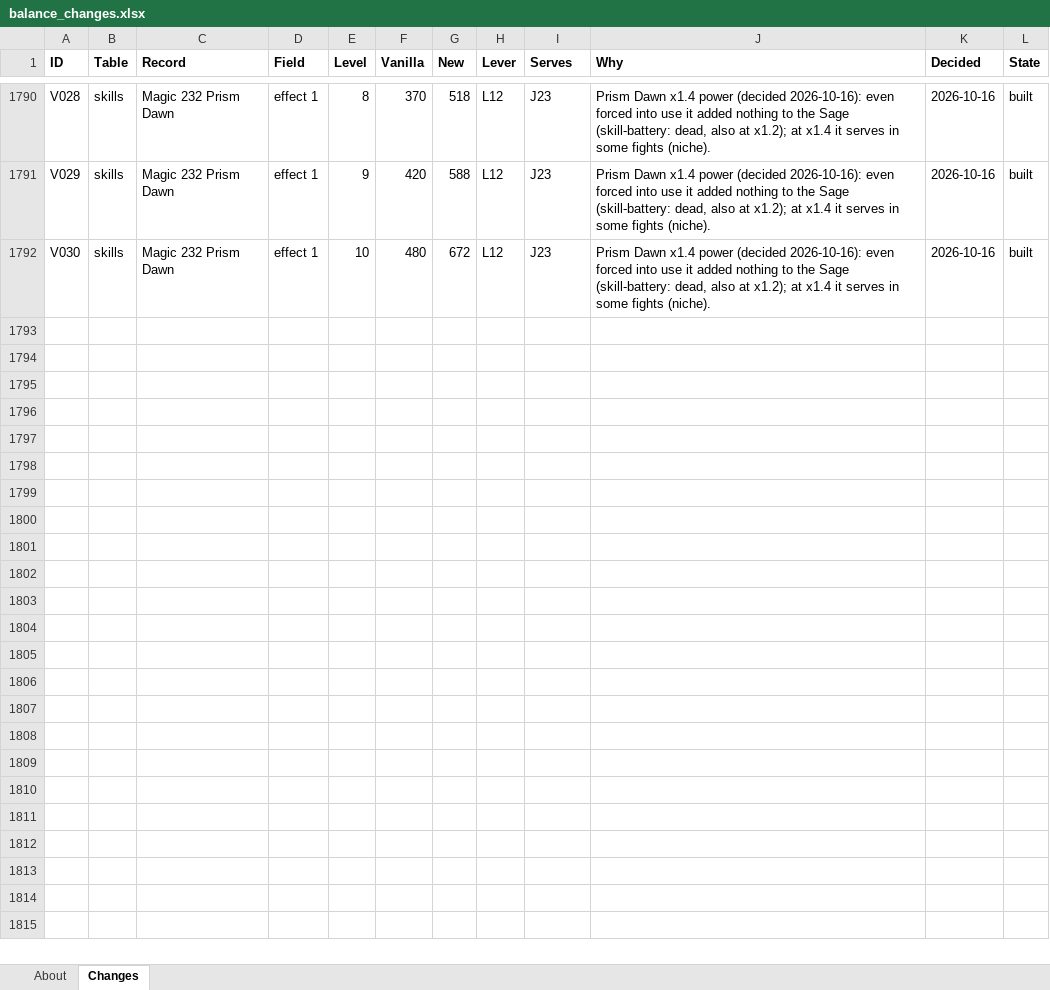
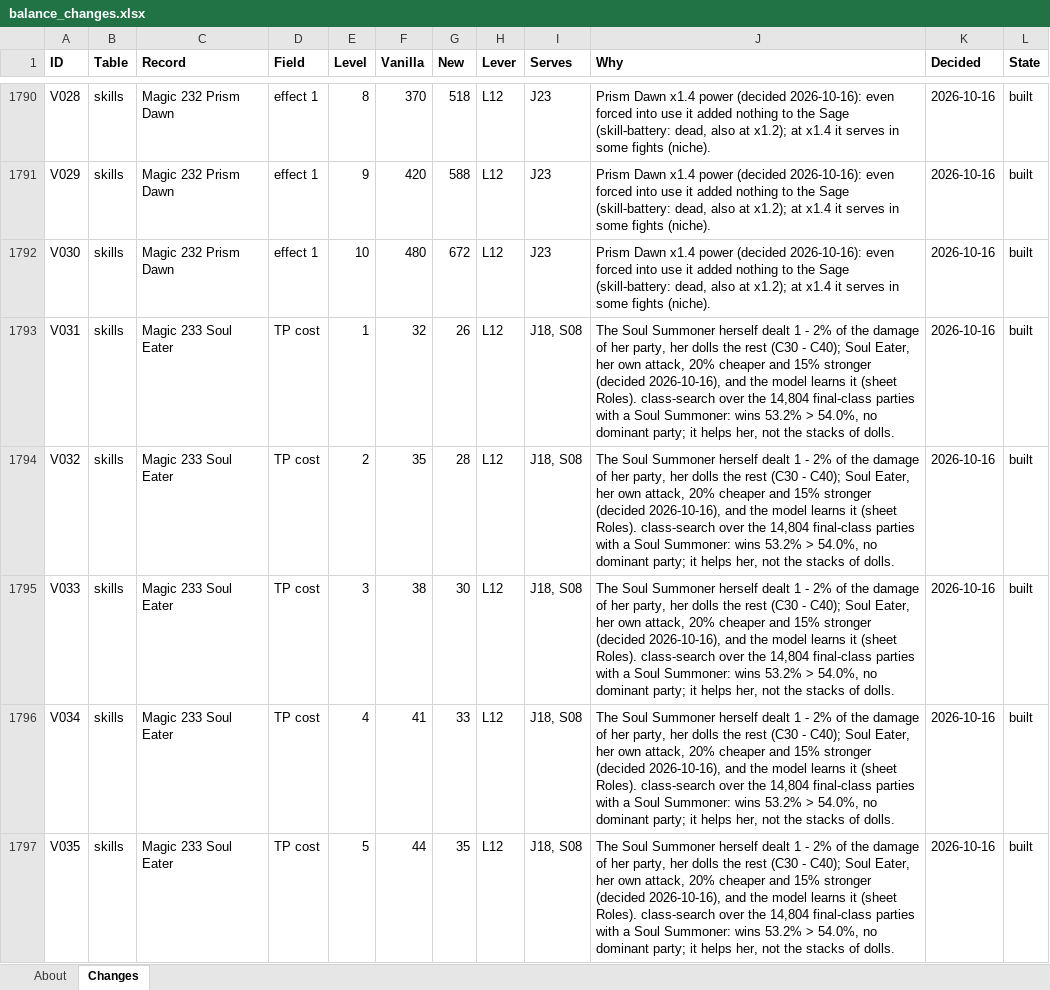
Before and after one commit to Asaad-E/DungeonTravelers_2_2_qol_balance_mod, an Excel workbook: data_tables/balance_changes.xlsx, sheet Changes, drawn as a sheet; only a part is shown, gaps mark what is left out; values as stored, in another font and other column widths than the file's, no borders; the diff covers the shown part only; the diff names each change by its address in the sheet, - before the commit and + after, or states it on an @@ line.

Commit message:
balance: Soul Eater and the Magical Princess a little stronger
Soul Eater 20% cheaper, 15% stronger, and learned by the Soul Summoner of the model (sheet Roles); Magical Change two turns longer and 25% stronger, Magical Spark 20% cheaper (rows V031 - V061, C098 - C106). class-search C30 - C40 boss, compare=variant: wins 53.2% > 54.0% with a Soul Summoner, 47.5% > 50.6% with a Magical Princess, no dominant party. Battery 80 of 85.

```diff
--- a/data_tables/balance_changes.xlsx (sheet Changes)
+++ b/data_tables/balance_changes.xlsx (sheet Changes)
+row 1793: V031 | skills | Magic 233 Soul Eater | TP cost | 1 | 32 | 26 | L12 | J18, S08 | The Soul Summoner herself dealt 1 - 2% of the damage of her party, her dolls the rest (C30 - C40); Soul Eater, her own attack, 20% cheaper and 15% stronger (decided 2026-10-16), and the model learns it (sheet Roles). class-search over the 14,804 final-class parties with a Soul Summoner: wins 53.2% > 54.0%, no dominant party; it helps her, not the stacks of dolls. | 2026-10-16 | built
+row 1794: V032 | skills | Magic 233 Soul Eater | TP cost | 2 | 35 | 28 | L12 | J18, S08 | The Soul Summoner herself dealt 1 - 2% of the damage of her party, her dolls the rest (C30 - C40); Soul Eater, her own attack, 20% cheaper and 15% stronger (decided 2026-10-16), and the model learns it (sheet Roles). class-search over the 14,804 final-class parties with a Soul Summoner: wins 53.2% > 54.0%, no dominant party; it helps her, not the stacks of dolls. | 2026-10-16 | built
+row 1795: V033 | skills | Magic 233 Soul Eater | TP cost | 3 | 38 | 30 | L12 | J18, S08 | The Soul Summoner herself dealt 1 - 2% of the damage of her party, her dolls the rest (C30 - C40); Soul Eater, her own attack, 20% cheaper and 15% stronger (decided 2026-10-16), and the model learns it (sheet Roles). class-search over the 14,804 final-class parties with a Soul Summoner: wins 53.2% > 54.0%, no dominant party; it helps her, not the stacks of dolls. | 2026-10-16 | built
+row 1796: V034 | skills | Magic 233 Soul Eater | TP cost | 4 | 41 | 33 | L12 | J18, S08 | The Soul Summoner herself dealt 1 - 2% of the damage of her party, her dolls the rest (C30 - C40); Soul Eater, her own attack, 20% cheaper and 15% stronger (decided 2026-10-16), and the model learns it (sheet Roles). class-search over the 14,804 final-class parties with a Soul Summoner: wins 53.2% > 54.0%, no dominant party; it helps her, not the stacks of dolls. | 2026-10-16 | built
+row 1797: V035 | skills | Magic 233 Soul Eater | TP cost | 5 | 44 | 35 | L12 | J18, S08 | The Soul Summoner herself dealt 1 - 2% of the damage of her party, her dolls the rest (C30 - C40); Soul Eater, her own attack, 20% cheaper and 15% stronger (decided 2026-10-16), and the model learns it (sheet Roles). class-search over the 14,804 final-class parties with a Soul Summoner: wins 53.2% > 54.0%, no dominant party; it helps her, not the stacks of dolls. | 2026-10-16 | built
```
Also changed, not shown: 26 added rows and 27 edited cells elsewhere in this sheet, data_tables/balance_criteria.xlsx, data_tables/sim_setup.xlsx, 33 other files.
